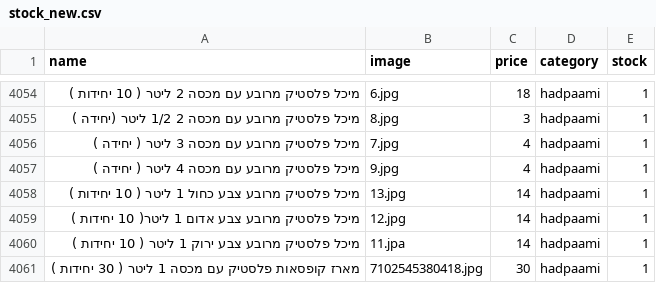
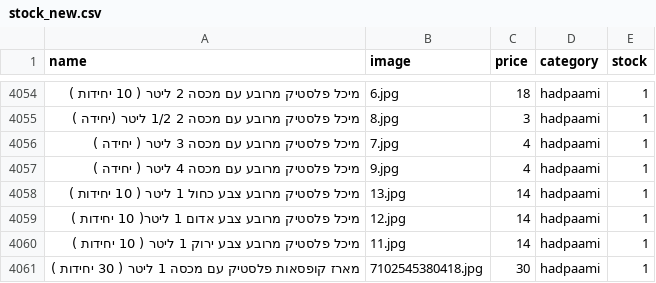
Before and after one commit to falulfa2711/upstock, a CSV file: stock_new.csv, drawn as a sheet; only a part is shown, gaps mark what is left out; the diff names each change by its address in the sheet, - before the commit and + after, or states it on an @@ line.

Commit message:
Update stock_new.csv

```diff
--- a/stock_new.csv
+++ b/stock_new.csv
-B4060 (image): 11.jpa
+B4060 (image): 11.jpg
```
